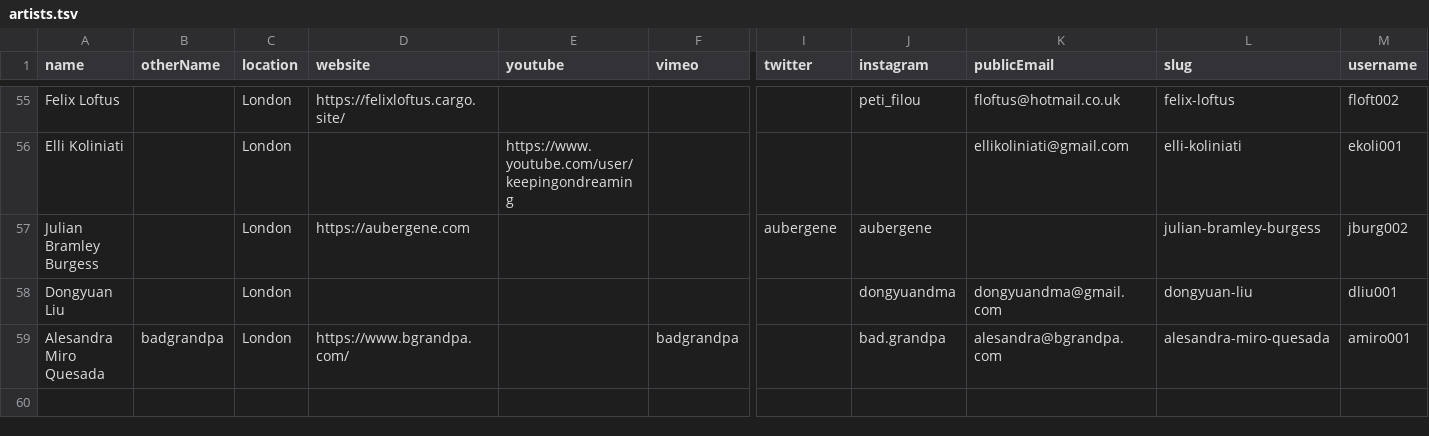
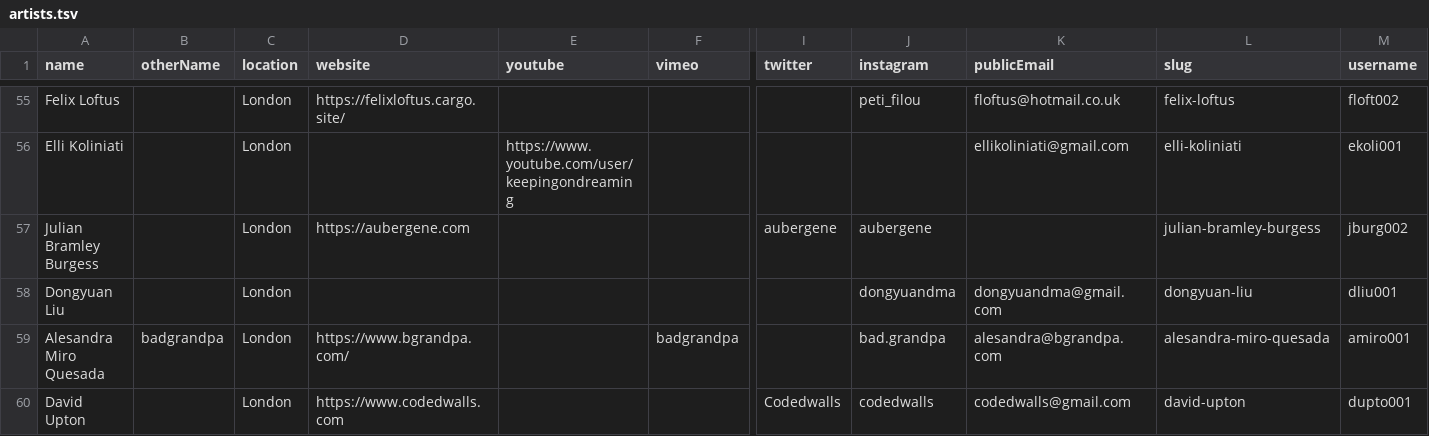
Before and after one commit to goldsmiths-computational-arts/2020.goldcomparts.show, a TSV file: data/artists.tsv, drawn as a sheet; only a part is shown, gaps mark what is left out; rows hold the shown columns only; the diff names each change by its address in the sheet, - before the commit and + after, or states it on an @@ line.

```diff
--- a/data/artists.tsv
+++ b/data/artists.tsv
+row 60: David Upton |  | London | https://www.codedwalls.com |  |  | Codedwalls | codedwalls | codedwalls@gmail.com | david-upton | dupto001
```
Also changed, not shown: data/artworks.tsv, 14 other files.
